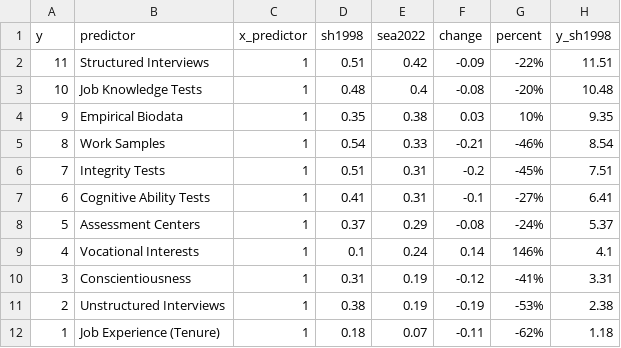
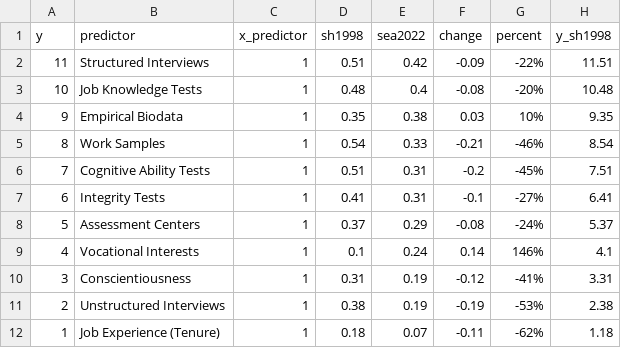
Before and after one commit to AJThurston/slope, a CSV file: data/sackett2022.csv, drawn as a sheet; only a part is shown; the diff names each change by its address in the sheet, - before the commit and + after, or states it on an @@ line.

```diff
--- a/data/sackett2022.csv
+++ b/data/sackett2022.csv
-B6 (predictor): Integrity Tests
+B6 (predictor): Cognitive Ability Tests
-B7 (predictor): Cognitive Ability Tests
+B7 (predictor): Integrity Tests
```
Also changed, not shown: data/sackett2022_long.csv, 7 other files.
